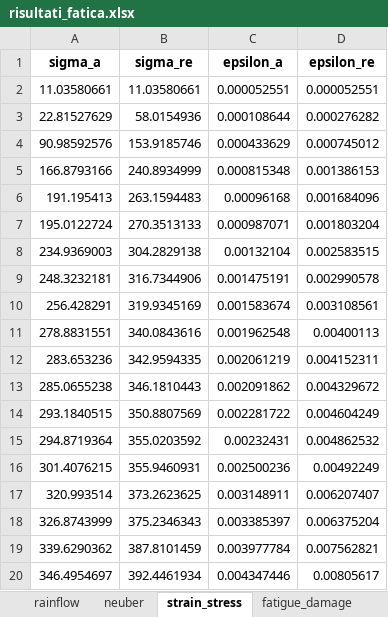
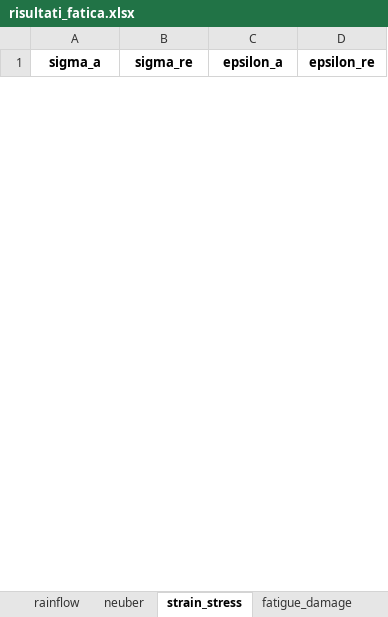
Before and after one commit to demartinonicola28-hash/LCF_Damage_Neuber, an Excel workbook: export/risultati_fatica.xlsx, sheet strain_stress, drawn as a sheet; only a part is shown; values as stored, in another font and other column widths than the file's, no borders; removed rows and columns are numbered as before the commit, all else as after; the diff covers the shown part only; the diff names each change by its address in the sheet, - before the commit and + after, or states it on an @@ line.

```diff
--- a/export/risultati_fatica.xlsx (sheet strain_stress)
+++ b/export/risultati_fatica.xlsx (sheet strain_stress)
-row 2: 11.03580661 | 11.03580661 | 0.000052551 | 0.000052551
-row 3: 22.81527629 | 58.0154936 | 0.000108644 | 0.000276282
-row 4: 90.98592576 | 153.9185746 | 0.000433629 | 0.000745012
-row 5: 166.8793166 | 240.8934999 | 0.000815348 | 0.001386153
-row 6: 191.195413 | 263.1594483 | 0.00096168 | 0.001684096
-row 7: 195.0122724 | 270.3513133 | 0.000987071 | 0.001803204
-row 8: 234.9369003 | 304.2829138 | 0.00132104 | 0.002583515
-row 9: 248.3232181 | 316.7344906 | 0.001475191 | 0.002990578
-row 10: 256.428291 | 319.9345169 | 0.001583674 | 0.003108561
-row 11: 278.8831551 | 340.0843616 | 0.001962548 | 0.00400113
-row 12: 283.653236 | 342.9594335 | 0.002061219 | 0.004152311
-row 13: 285.0655238 | 346.1810443 | 0.002091862 | 0.004329672
-row 14: 293.1840515 | 350.8807569 | 0.002281722 | 0.004604249
-row 15: 294.8719364 | 355.0203592 | 0.00232431 | 0.004862532
-row 16: 301.4076215 | 355.9460931 | 0.002500236 | 0.00492249
-row 17: 320.993514 | 373.2623625 | 0.003148911 | 0.006207407
-row 18: 326.8743999 | 375.2346343 | 0.003385397 | 0.006375204
-row 19: 339.6290362 | 387.8101459 | 0.003977784 | 0.007562821
-row 20: 346.4954697 | 392.4461934 | 0.004347446 | 0.00805617
```
Also changed, not shown: 29 added rows and 14 removed rows elsewhere in this sheet, sheet time_series, sheet neuber, sheet rainflow, sheet fatigue_damage, sheet peaks_valleys, sheet parametri, 13 other files.
